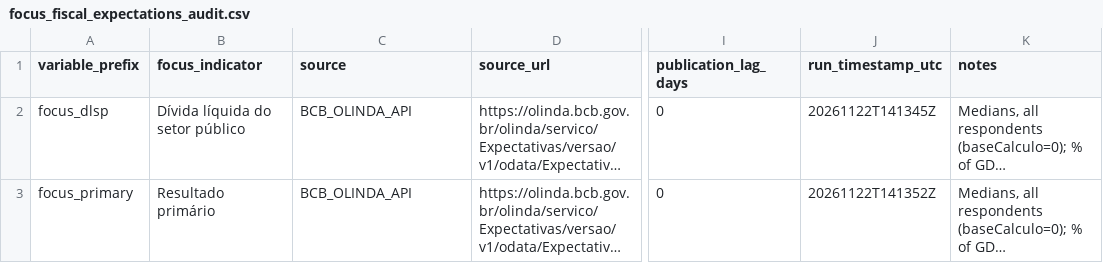
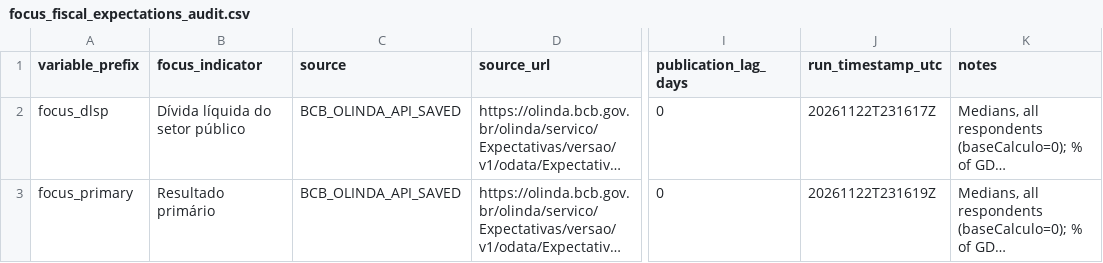
Before and after one commit to gvallemoura/FTPL, a CSV file: data/diagnostics/focus_fiscal_expectations_audit.csv, drawn as a sheet; only a part is shown, gaps mark what is left out; long unchanged cells end in …; the diff names each change by its address in the sheet, - before the commit and + after, or states it on an @@ line.

```diff
--- a/data/diagnostics/focus_fiscal_expectations_audit.csv
+++ b/data/diagnostics/focus_fiscal_expectations_audit.csv
-C2:C3 (source): BCB_OLINDA_API
+C2:C3 (source): BCB_OLINDA_API_SAVED
-J2 (run_timestamp_utc): 20261122T141345Z
+J2 (run_timestamp_utc): 20261122T231617Z
-J3 (run_timestamp_utc): 20261122T141352Z
+J3 (run_timestamp_utc): 20261122T231619Z
```
Also changed, not shown: data/diagnostics/anbima_yield_curve_diagnostics.csv, data/diagnostics/prisma_fiscal_news_audit.csv, 39 other files.
